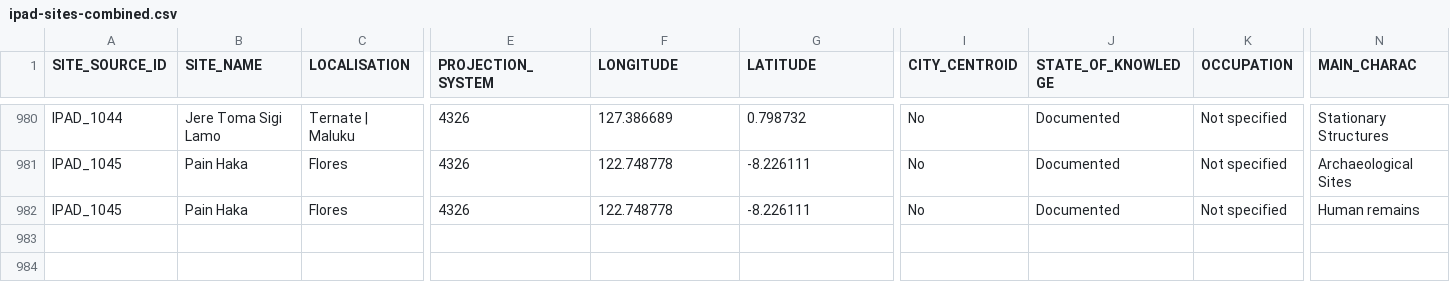
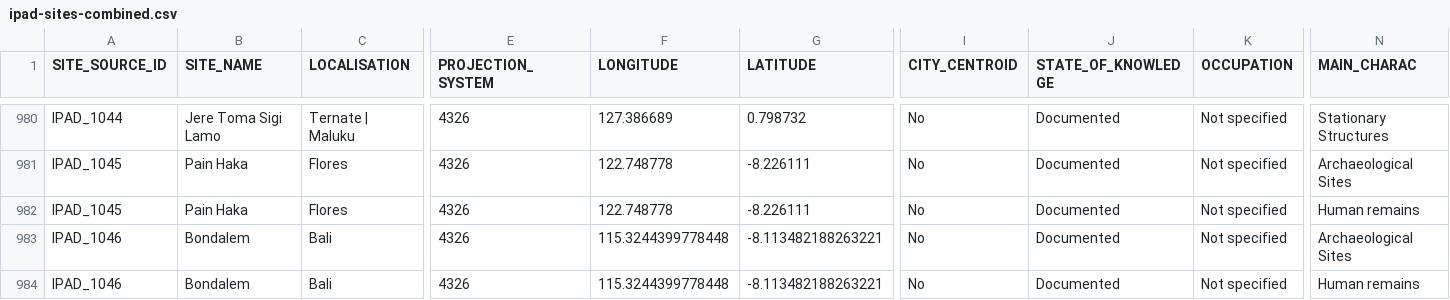
Before and after one commit to CataIvancov/IPAD_ArkeOpen, a CSV file: arke-platform/data/ipad-sites-combined.csv, drawn as a sheet; only a part is shown, gaps mark what is left out; rows hold the shown columns only; the diff names each change by its address in the sheet, - before the commit and + after, or states it on an @@ line.

Commit message:
arke-platform/data/ipad-sites-combined.csv

```diff
--- a/arke-platform/data/ipad-sites-combined.csv
+++ b/arke-platform/data/ipad-sites-combined.csv
+row 983: IPAD_1046 | Bondalem | Bali | 4326 | 115.3244399778448 | -8.113482188263221 | No | Documented | Not specified | Archaeological Sites
+row 984: IPAD_1046 | Bondalem | Bali | 4326 | 115.3244399778448 | -8.113482188263221 | No | Documented | Not specified | Human remains
```
